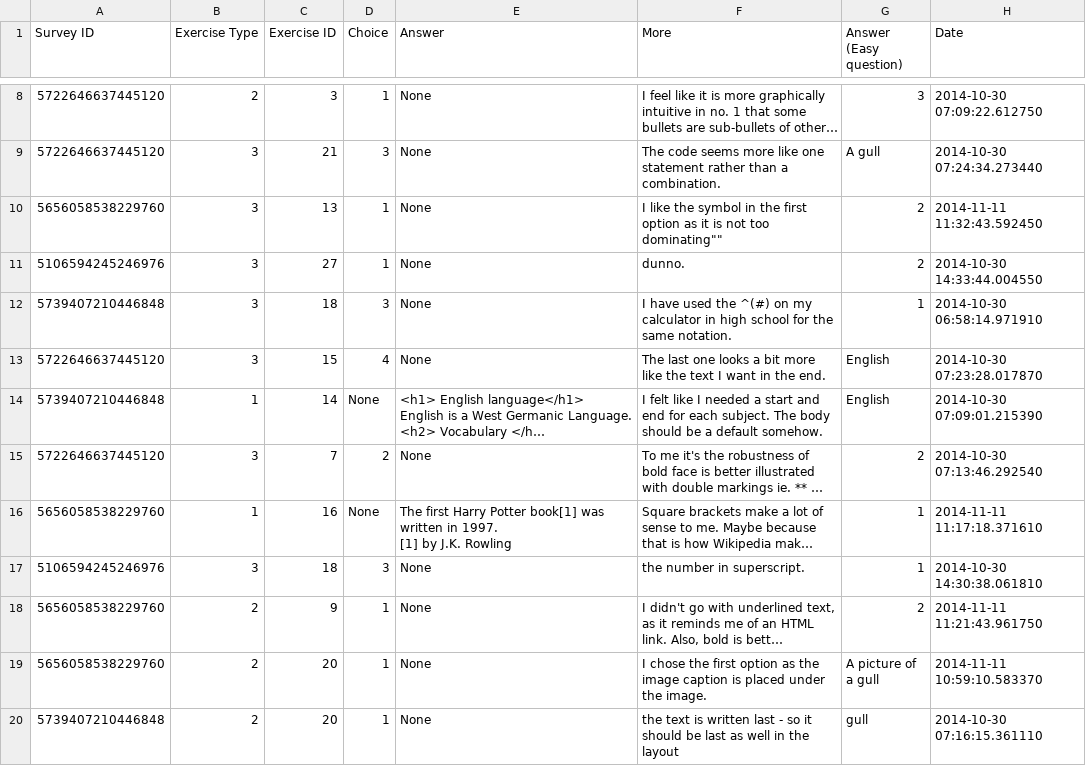
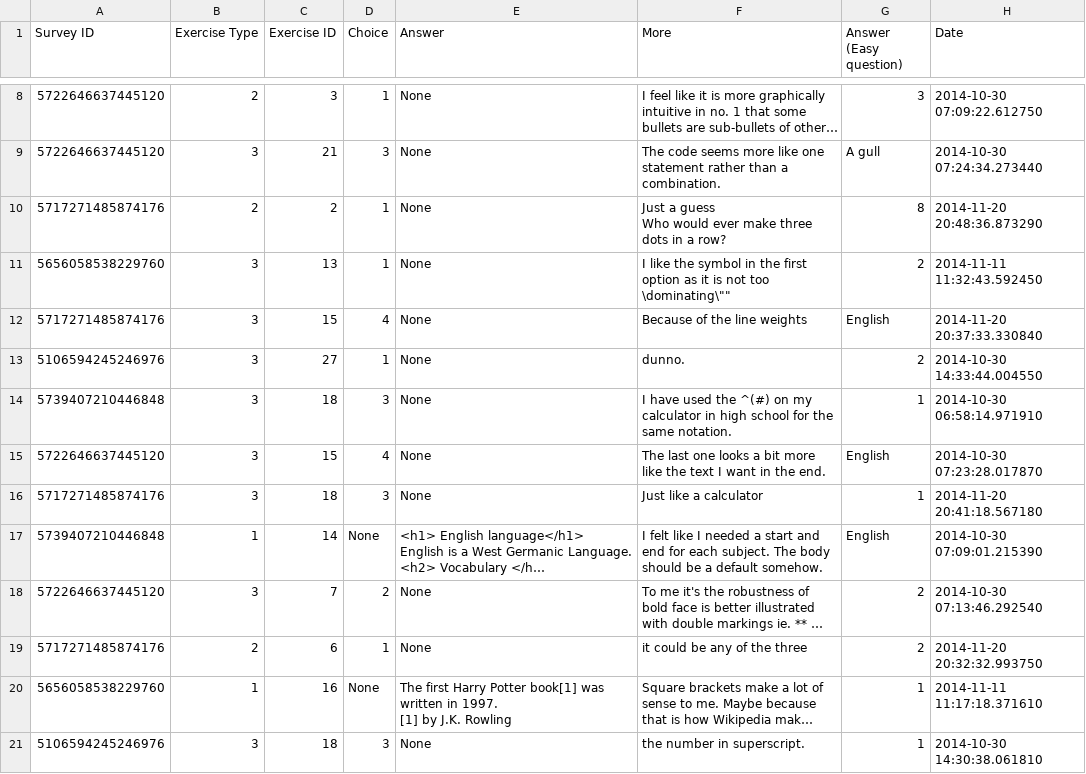
Before and after one commit to mikkeloscar/plastix-crowdsource, a CSV file: data/exercises.csv, drawn as a sheet; only a part is shown, gaps mark what is left out; the shorter side is filled out with more unchanged rows; long unchanged cells end in …; addresses are those after the commit; ↵ is a line break in a cell; the diff covers the shown part only; the diff names each change by its address in the sheet, - before the commit and + after, or states it on an @@ line.

```diff
--- a/data/exercises.csv
+++ b/data/exercises.csv
+row 10: 5717271485874176 | 2 | 2 | 1 | None | Just a guess ↵ Who would ever make three dots in a row? | 8 | 2014-11-20 20:48:36.873290
-F11 (More): …not too dominating""
+F11 (More): …not too \dominating\""
+row 12: 5717271485874176 | 3 | 15 | 4 | None | Because of the line weights | English | 2014-11-20 20:37:33.330840
+row 16: 5717271485874176 | 3 | 18 | 3 | None | Just like a calculator | 1 | 2014-11-20 20:41:18.567180
+row 19: 5717271485874176 | 2 | 6 | 1 | None | it could be any of the three | 2 | 2014-11-20 20:32:32.993750
```
Also changed, not shown: 5 added rows and 4 edited cells elsewhere in this file, data/surveys.csv, 1 other file.
